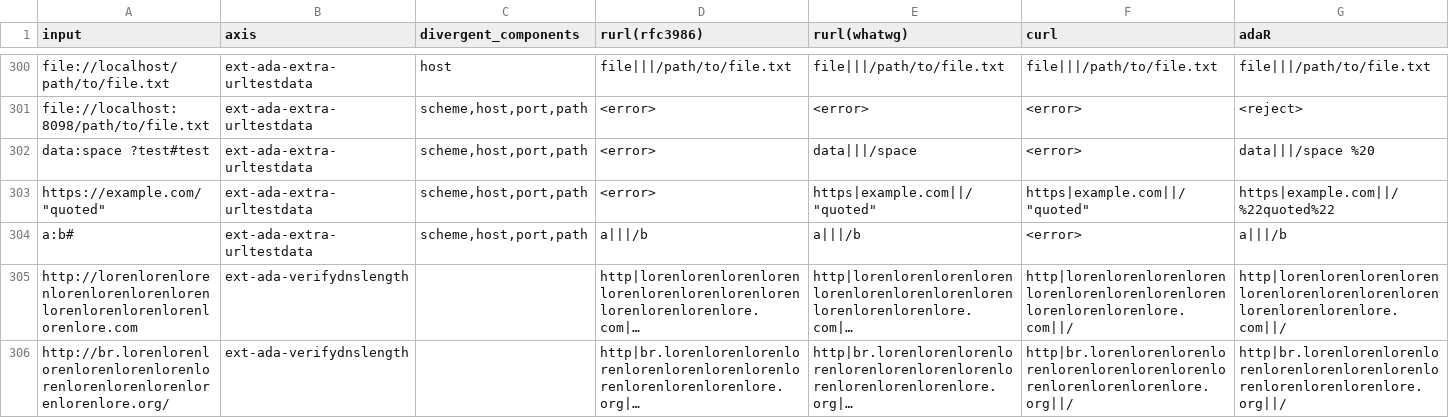
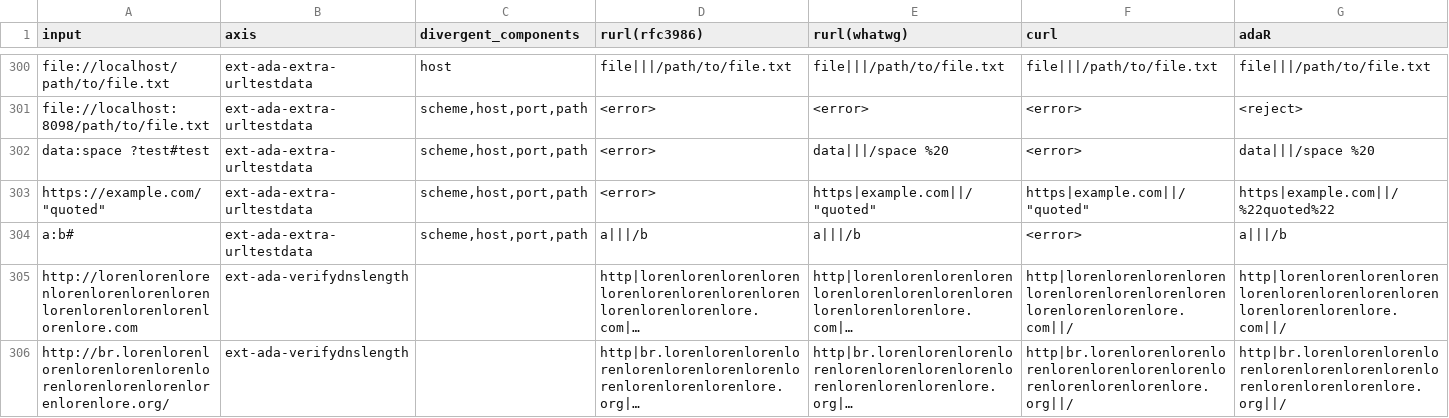
Before and after one commit to bart-turczynski/rurl, a CSV file: analysis/disagreement/disagreement-matrix.csv, drawn as a sheet; only a part is shown, gaps mark what is left out; long unchanged cells end in …; the diff names each change by its address in the sheet, - before the commit and + after, or states it on an @@ line.

```diff
--- a/analysis/disagreement/disagreement-matrix.csv
+++ b/analysis/disagreement/disagreement-matrix.csv
-E302 (rurl(whatwg)): data|||/space
+E302 (rurl(whatwg)): data|||/space %20
```
Also changed, not shown: analysis/disagreement/disagreement-long.csv, 7 other files.
